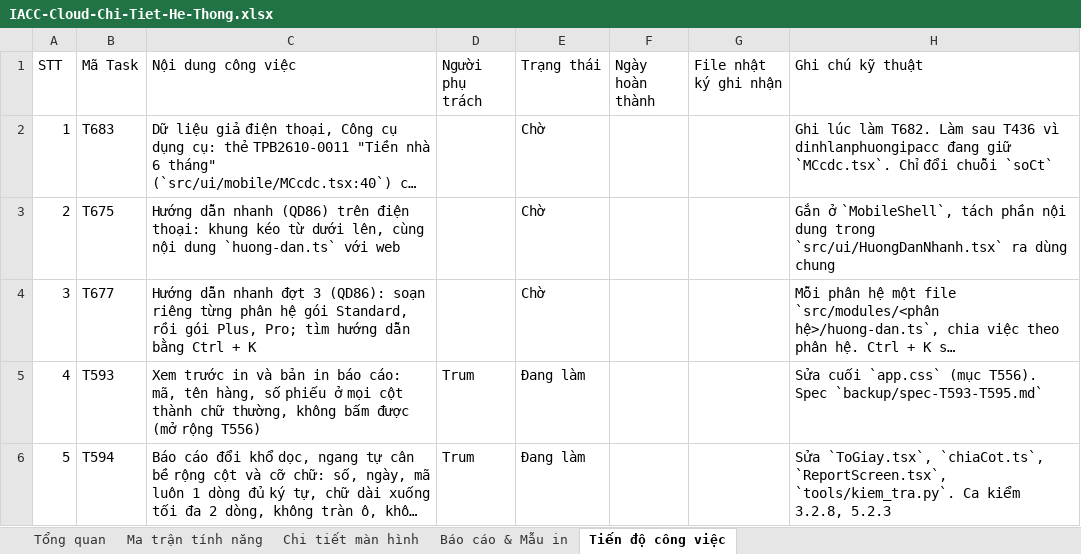
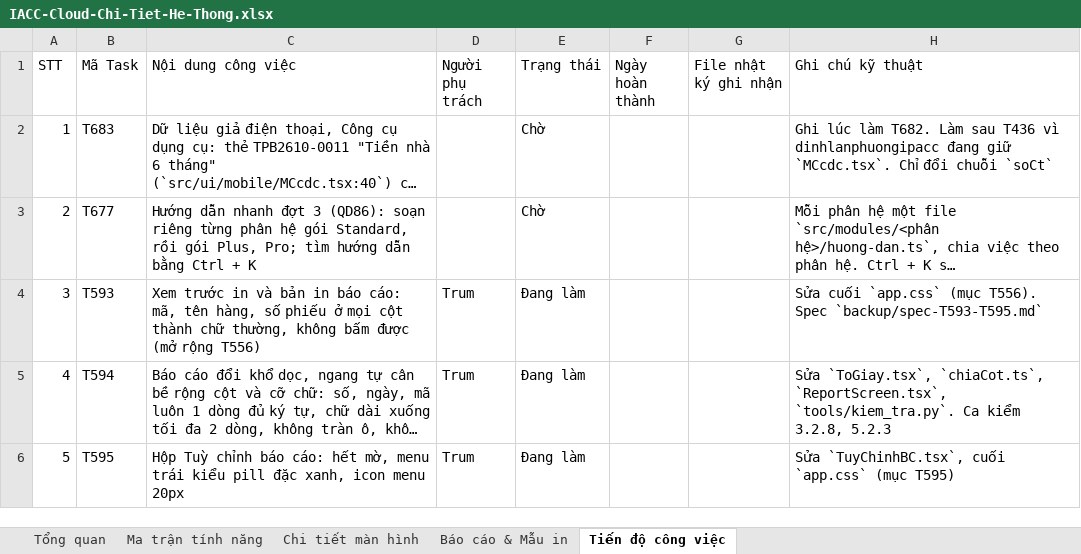
Before and after one commit to trungkhanhduong93/iaccdemo, an Excel workbook: docs/IACC-Cloud-Chi-Tiet-He-Thong.xlsx, sheet Tiến độ công việc, drawn as a sheet; only a part is shown; the shorter side is filled out with more unchanged rows; long unchanged cells end in …; values as stored, in another font and other column widths than the file's, no cell formats; removed rows and columns are numbered as before the commit, all else as after; the diff covers the shown part only; the diff names each change by its address in the sheet, - before the commit and + after, or states it on an @@ line.

```diff
--- a/docs/IACC-Cloud-Chi-Tiet-He-Thong.xlsx (sheet Tiến độ công việc)
+++ b/docs/IACC-Cloud-Chi-Tiet-He-Thong.xlsx (sheet Tiến độ công việc)
-row 3: 2 | T675 | Hướng dẫn nhanh (QD86) trên điện thoại: khung kéo từ dưới lên, cùng nội dung `huong-dan.ts` với web |  | Chờ |  |  | Gắn ở `MobileShell`, tách phần nội dung trong `src/ui/HuongDanNhanh.tsx` ra dùng chung
@@ column A (STT) renumbered between rows 3 and 58 @@
```
Also changed, not shown: 1 added row and 1 edited cell elsewhere in this sheet, sheet Tổng quan, cell formats, 22 other files.
